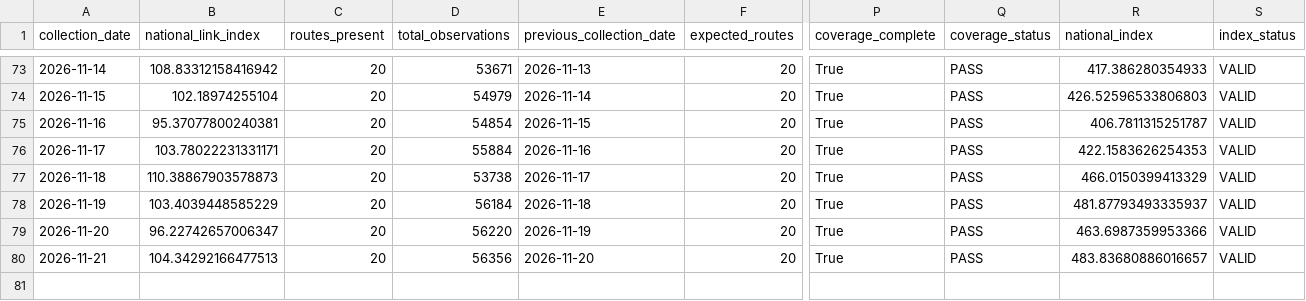
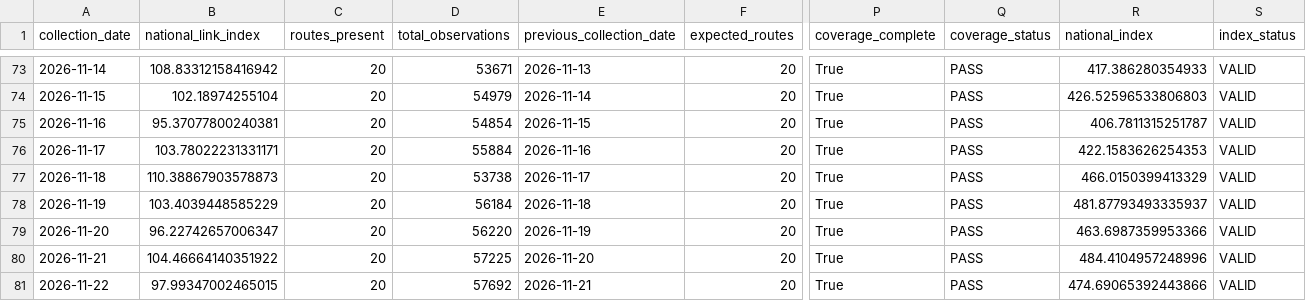
Before and after one commit to tripathianand23/AirFareX, a CSV file: data/processed/real/index/real_daily_airfare_index.csv, drawn as a sheet; only a part is shown, gaps mark what is left out; rows hold the shown columns only; the diff names each change by its address in the sheet, - before the commit and + after, or states it on an @@ line.

```diff
--- a/data/processed/real/index/real_daily_airfare_index.csv
+++ b/data/processed/real/index/real_daily_airfare_index.csv
-B80 (national_link_index): 104.34292166477513
+B80 (national_link_index): 104.46664140351922
-D80 (total_observations): 56356
+D80 (total_observations): 57225
-R80 (national_index): 483.83680886016657
+R80 (national_index): 484.4104957248996
+row 81: 2026-11-22 | 97.99347002465015 | 20 | 57692 | 2026-11-21 | 20 | True | PASS | 474.69065392443866 | VALID
```
Also changed, not shown: data/processed/real/index/real_coverage_report.csv, data/processed/real/index/real_lead_time_contributions.csv, 8 other files.
